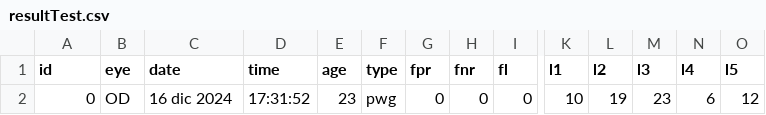
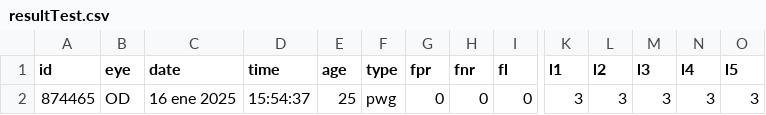
Before and after one commit to jose166071/OftalmoVRhdrp, a CSV file: Assets/CSV/resultTest.csv, drawn as a sheet; only a part is shown, gaps mark what is left out; removed rows and columns are numbered as before the commit, all else as after; rows hold the shown columns only; the diff names each change by its address in the sheet, - before the commit and + after, or states it on an @@ line.

```diff
--- a/Assets/CSV/resultTest.csv
+++ b/Assets/CSV/resultTest.csv
-row 2: 0 | OD | 16 dic 2024 | 17:31:52 | 23 | pwg | 0 | 0 | 0 | 10 | 19 | 23 | 6 | 12
+row 2: 874465 | OD | 16 ene 2025 | 15:54:37 | 25 | pwg | 0 | 0 | 0 | 3 | 3 | 3 | 3 | 3
```
Also changed, not shown: 26 other files.
